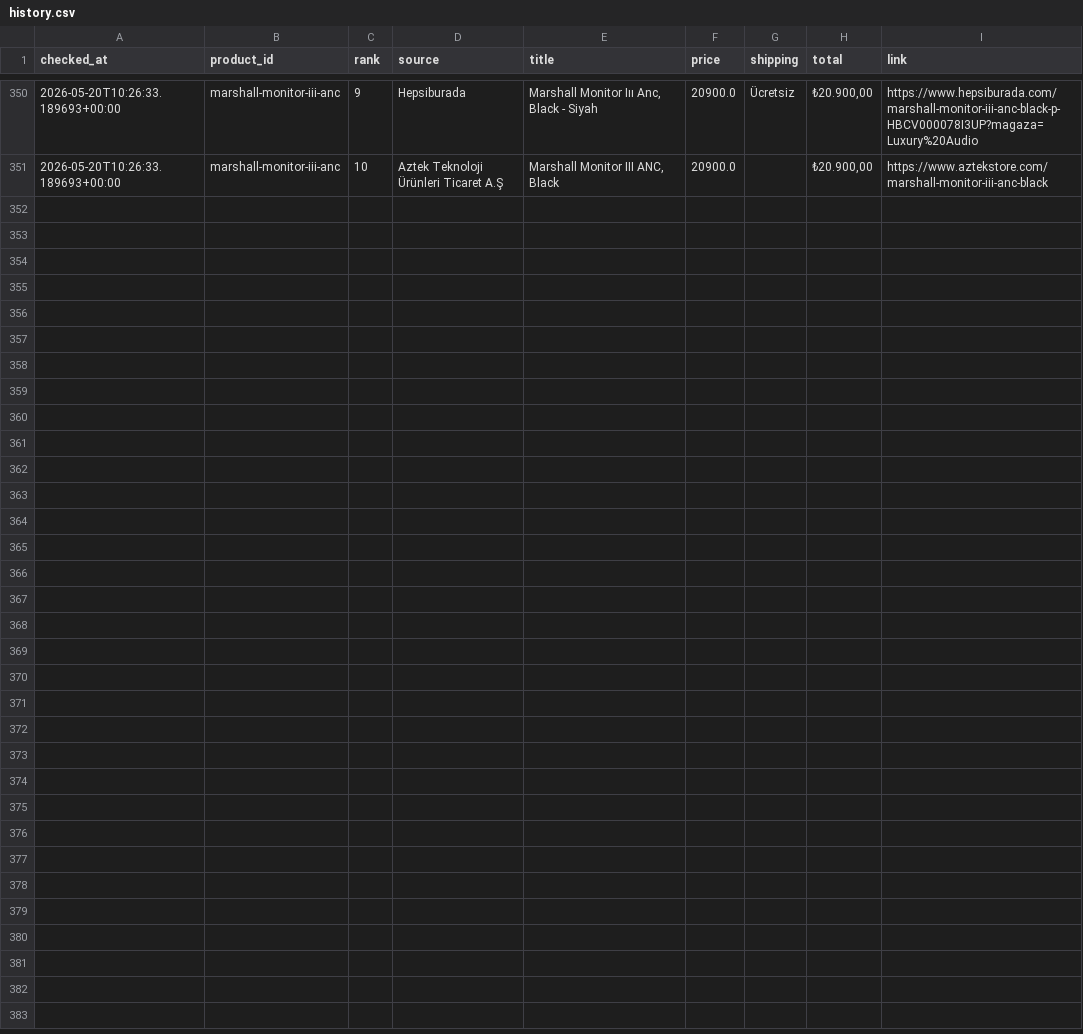
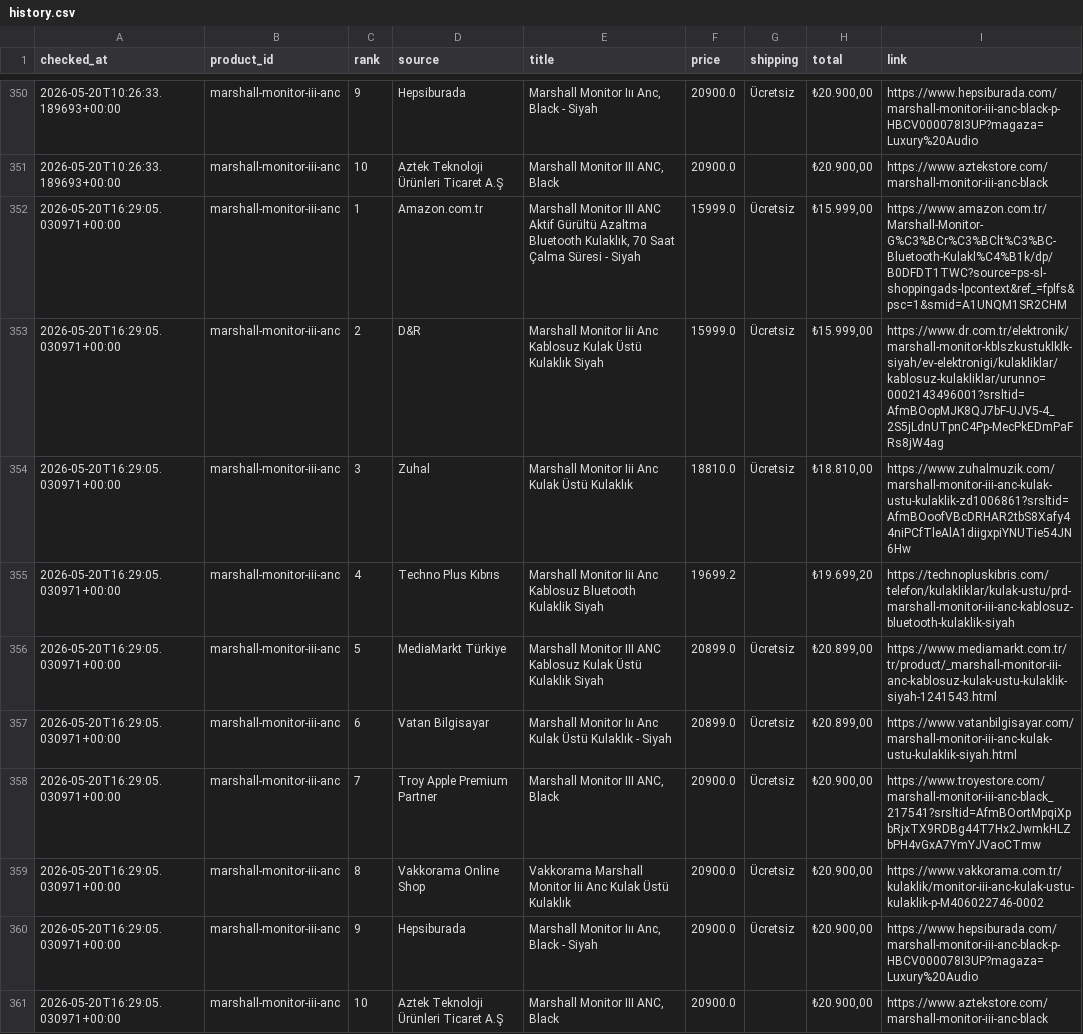
Before and after one commit to bozkurt1453-am/price-tracker, a CSV file: data/history.csv, drawn as a sheet; only a part is shown, gaps mark what is left out.

Commit message:
Update price data

```diff
--- a/data/history.csv
+++ b/data/history.csv
@@ -351 +351,11 @@ checked_at,product_id,rank,source,title,price,shipping,total,link
 2026-05-20T10:26:33.189693+00:00,marshall-monitor-iii-anc,10,Aztek Teknoloji Ürünleri Ticaret A.Ş,"Marshall Monitor III ANC, Black",20900.0,,"₺20.900,00",https://www.aztekstore.com/marshall-monitor-iii-anc-black
+2026-05-20T16:29:05.030971+00:00,marshall-monitor-iii-anc,1,Amazon.com.tr,"Marshall Monitor III ANC Aktif Gürültü Azaltma Bluetooth Kulaklık, 70 Saat Çalma Süresi - Siyah",15999.0,Ücretsiz,"₺15.999,00",https://www.amazon.com.tr/Marshall-Monitor-G%C3%BCr%C3%BClt%C3%BC-Bluetooth-Kulakl%C4%B1k/dp/B0DFDT1TWC?source=ps-sl-shoppingads-lpcontext&ref_=fplfs&psc=1&smid=A1UNQM1SR2CHM
+2026-05-20T16:29:05.030971+00:00,marshall-monitor-iii-anc,2,D&R,Marshall Monitor Iii Anc Kablosuz Kulak Üstü Kulaklık Siyah,15999.0,Ücretsiz,"₺15.999,00",https://www.dr.com.tr/elektronik/marshall-monitor-kblszkustuklklk-siyah/ev-elektronigi/kulakliklar/kablosuz-kulakliklar/urunno=0002143496001?srsltid=AfmBOopMJK8QJ7bF-UJV5-4_2S5jLdnUTpnC4Pp-MecPkEDmPaFRs8jW4ag
+2026-05-20T16:29:05.030971+00:00,marshall-monitor-iii-anc,3,Zuhal,Marshall Monitor Iii Anc Kulak Üstü Kulaklık,18810.0,Ücretsiz,"₺18.810,00",https://www.zuhalmuzik.com/marshall-monitor-iii-anc-kulak-ustu-kulaklik-zd1006861?srsltid=AfmBOoofVBcDRHAR2tbS8Xafy44niPCfTleAlA1diigxpiYNUTie54JN6Hw
+2026-05-20T16:29:05.030971+00:00,marshall-monitor-iii-anc,4,Techno Plus Kıbrıs,Marshall Monitor Iii Anc Kablosuz Bluetooth Kulaklik Siyah,19699.2,,"₺19.699,20",https://technopluskibris.com/telefon/kulakliklar/kulak-ustu/prd-marshall-monitor-iii-anc-kablosuz-bluetooth-kulaklik-siyah
+2026-05-20T16:29:05.030971+00:00,marshall-monitor-iii-anc,5,MediaMarkt Türkiye,Marshall Monitor III ANC Kablosuz Kulak Üstü Kulaklık Siyah,20899.0,Ücretsiz,"₺20.899,00",https://www.mediamarkt.com.tr/tr/product/_marshall-monitor-iii-anc-kablosuz-kulak-ustu-kulaklik-siyah-1241543.html
+2026-05-20T16:29:05.030971+00:00,marshall-monitor-iii-anc,6,Vatan Bilgisayar,Marshall Monitor Iıı Anc Kulak Üstü Kulaklık - Siyah,20899.0,Ücretsiz,"₺20.899,00",https://www.vatanbilgisayar.com/marshall-monitor-iii-anc-kulak-ustu-kulaklik-siyah.html
+2026-05-20T16:29:05.030971+00:00,marshall-monitor-iii-anc,7,Troy Apple Premium Partner,"Marshall Monitor III ANC, Black",20900.0,Ücretsiz,"₺20.900,00",https://www.troyestore.com/marshall-monitor-iii-anc-black_217541?srsltid=AfmBOortMpqiXpbRjxTX9RDBg44T7Hx2JwmkHLZbPH4vGxA7YmYJVaoCTmw
+2026-05-20T16:29:05.030971+00:00,marshall-monitor-iii-anc,8,Vakkorama Online Shop,Vakkorama Marshall Monitor Iii Anc Kulak Üstü Kulaklık,20900.0,Ücretsiz,"₺20.900,00",https://www.vakkorama.com.tr/kulaklik/monitor-iii-anc-kulak-ustu-kulaklik-p-M406022746-0002
+2026-05-20T16:29:05.030971+00:00,marshall-monitor-iii-anc,9,Hepsiburada,"Marshall Monitor Iıı Anc, Black - Siyah",20900.0,Ücretsiz,"₺20.900,00",https://www.hepsiburada.com/marshall-monitor-iii-anc-black-p-HBCV000078I3UP?magaza=Luxury%20Audio
+2026-05-20T16:29:05.030971+00:00,marshall-monitor-iii-anc,10,Aztek Teknoloji Ürünleri Ticaret A.Ş,"Marshall Monitor III ANC, Black",20900.0,,"₺20.900,00",https://www.aztekstore.com/marshall-monitor-iii-anc-black
```
Also changed, not shown: 1 other file.
